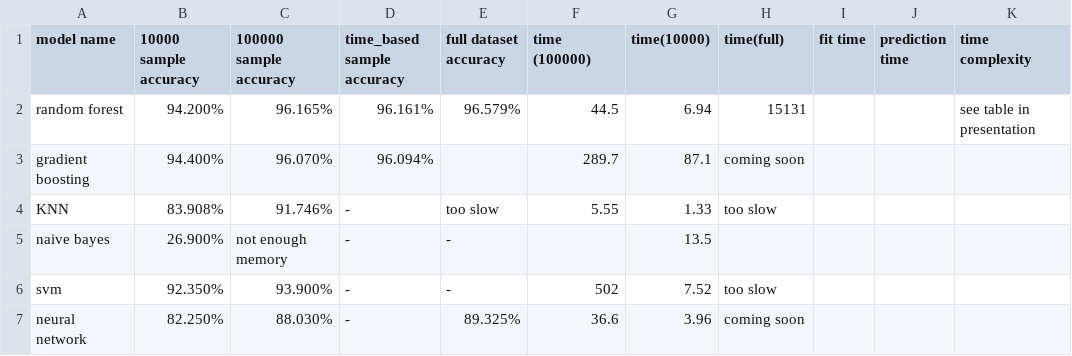
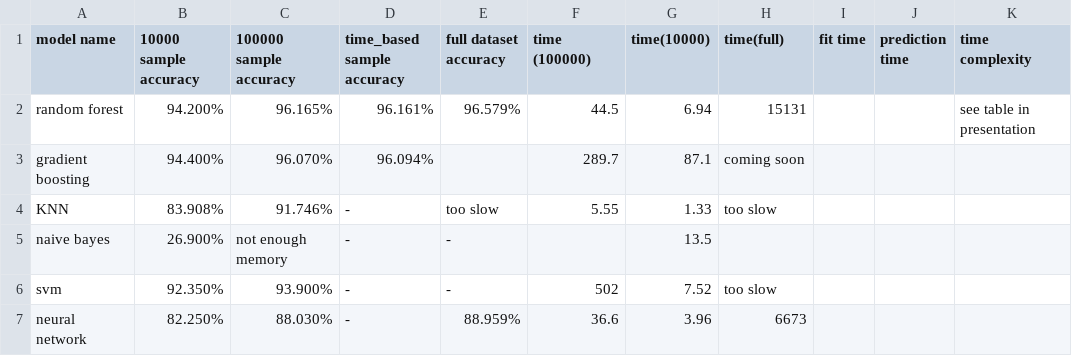
Before and after one commit to Shing-gor/classification-cybersecurity, a CSV file: accuracy.csv, drawn as a sheet; only a part is shown; the diff names each change by its address in the sheet, - before the commit and + after, or states it on an @@ line.

Commit message:
Update accuracy.csv

```diff
--- a/accuracy.csv
+++ b/accuracy.csv
-E7 (full dataset accuracy): 89.325%
+E7 (full dataset accuracy): 88.959%
-H7 (time(full)): coming soon
+H7 (time(full)): 6673
```
